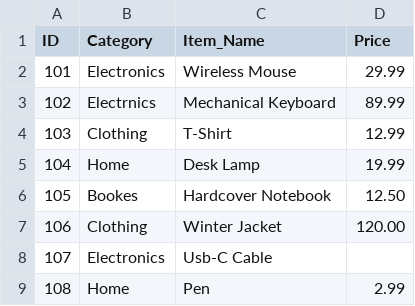
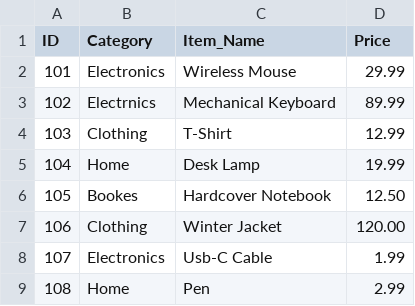
Before and after one commit to AabidhJaufer/data-ci-demo, a CSV file: data/dirty_data_cleaned.csv, drawn as a sheet.

Commit message:
Fix price for Usb-C Cable in cleaned data

```diff
--- a/data/dirty_data_cleaned.csv
+++ b/data/dirty_data_cleaned.csv
@@ -7,3 +7,3 @@ ID,Category,Item_Name,Price
 106,Clothing,Winter Jacket,120.00
-107,Electronics,Usb-C Cable,
+107,Electronics,Usb-C Cable, 1.99
 108,Home,Pen,2.99
```
